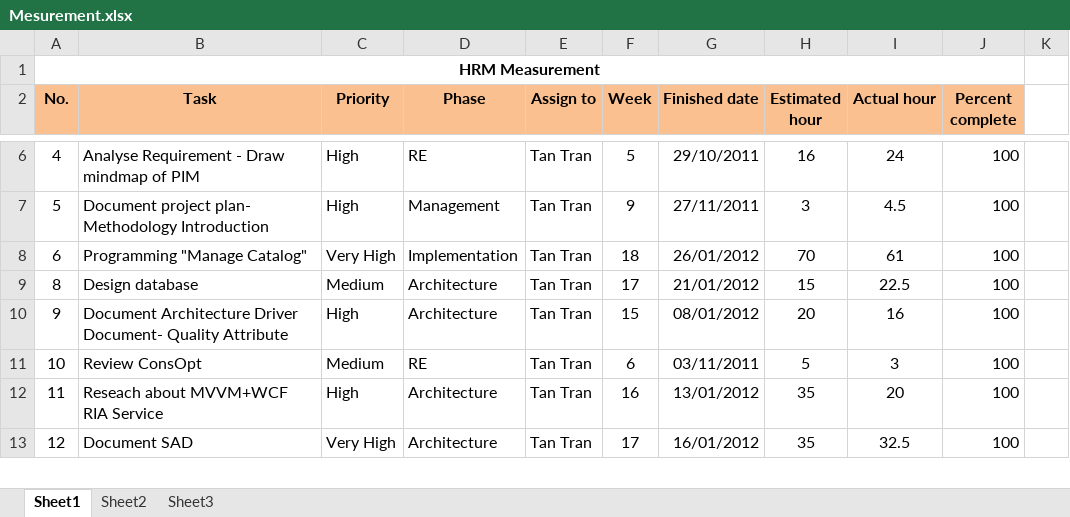
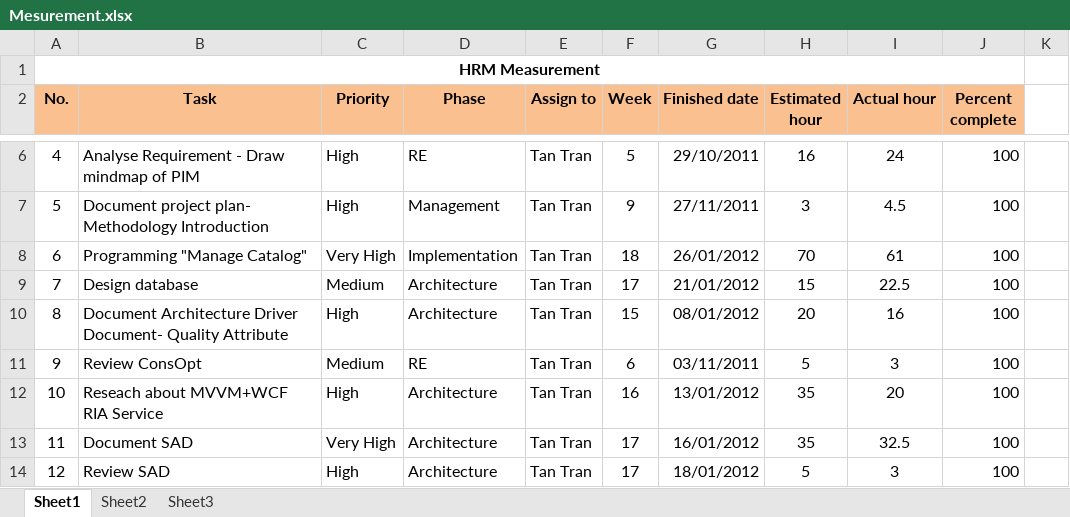
Before and after one commit to hieu292/hrm-k14vlu, an Excel workbook: Project Plan/Mesurement.xlsx, sheet Sheet1, drawn as a sheet; only a part is shown, gaps mark what is left out; values as stored, in another font and other column widths than the file's, no borders; conditional formats not drawn; addresses are those after the commit; the diff covers the shown part only; the diff names each change by its address in the sheet, - before the commit and + after, or states it on an @@ line.

Commit message:
Update

```diff
--- a/Project Plan/Mesurement.xlsx (sheet Sheet1)
+++ b/Project Plan/Mesurement.xlsx (sheet Sheet1)
+row 9: 7 | Design database | Medium | Architecture | Tan Tran | 17 | 21/01/2012 | 15 | 22.5 | 100
-B10 (Task): Design database
+B10 (Task): Document Architecture Driver Document- Quality Attribute
-C10 (Priority): Medium
+C10 (Priority): High
-F10 (Week): 17
+F10 (Week): 15
-G10 (Finished date): 21/01/2012
+G10 (Finished date): 08/01/2012
-H10 (Estimated hour): 15
+H10 (Estimated hour): 20
-I10 (Actual hour): 22.5
+I10 (Actual hour): 16
-B11 (Task): Document Architecture Driver Document- Quality Attribute
+B11 (Task): Review ConsOpt
-C11 (Priority): High
+C11 (Priority): Medium
-D11 (Phase): Architecture
+D11 (Phase): RE
-F11 (Week): 15
+F11 (Week): 6
-G11 (Finished date): 08/01/2012
+G11 (Finished date): 03/11/2011
-H11 (Estimated hour): 20
+H11 (Estimated hour): 5
-I11 (Actual hour): 16
+I11 (Actual hour): 3
-B12 (Task): Review ConsOpt
+B12 (Task): Reseach about MVVM+WCF RIA Service
-C12 (Priority): Medium
+C12 (Priority): High
-D12 (Phase): RE
+D12 (Phase): Architecture
-F12 (Week): 6
+F12 (Week): 16
-G12 (Finished date): 03/11/2011
+G12 (Finished date): 13/01/2012
-H12 (Estimated hour): 5
+H12 (Estimated hour): 35
-I12 (Actual hour): 3
+I12 (Actual hour): 20
-B13 (Task): Reseach about MVVM+WCF RIA Service
+B13 (Task): Document SAD
-C13 (Priority): High
+C13 (Priority): Very High
-F13 (Week): 16
+F13 (Week): 17
-G13 (Finished date): 13/01/2012
+G13 (Finished date): 16/01/2012
-I13 (Actual hour): 20
+I13 (Actual hour): 32.5
-B14 (Task): Document SAD
+B14 (Task): Review SAD
-C14 (Priority): Very High
+C14 (Priority): High
-G14 (Finished date): 16/01/2012
+G14 (Finished date): 18/01/2012
-H14 (Estimated hour): 35
+H14 (Estimated hour): 5
-I14 (Actual hour): 32.5
+I14 (Actual hour): 3
```
Also changed, not shown: 10 added rows, 12 removed rows and 497 edited cells elsewhere in this sheet, formulas that keep their value.
